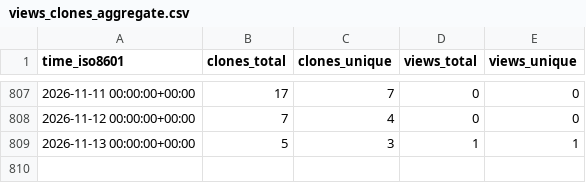
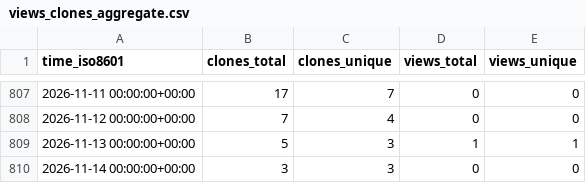
Before and after one commit to grp-bork/gunc_workflow, a CSV file: grp-bork/gunc_workflow/ghrs-data/views_clones_aggregate.csv, drawn as a sheet; only a part is shown, gaps mark what is left out; the diff names each change by its address in the sheet, - before the commit and + after, or states it on an @@ line.

```diff
--- a/grp-bork/gunc_workflow/ghrs-data/views_clones_aggregate.csv
+++ b/grp-bork/gunc_workflow/ghrs-data/views_clones_aggregate.csv
+row 810: 2026-11-14 00:00:00+00:00 | 3 | 3 | 0 | 0
```
Also changed, not shown: 1 other file.
